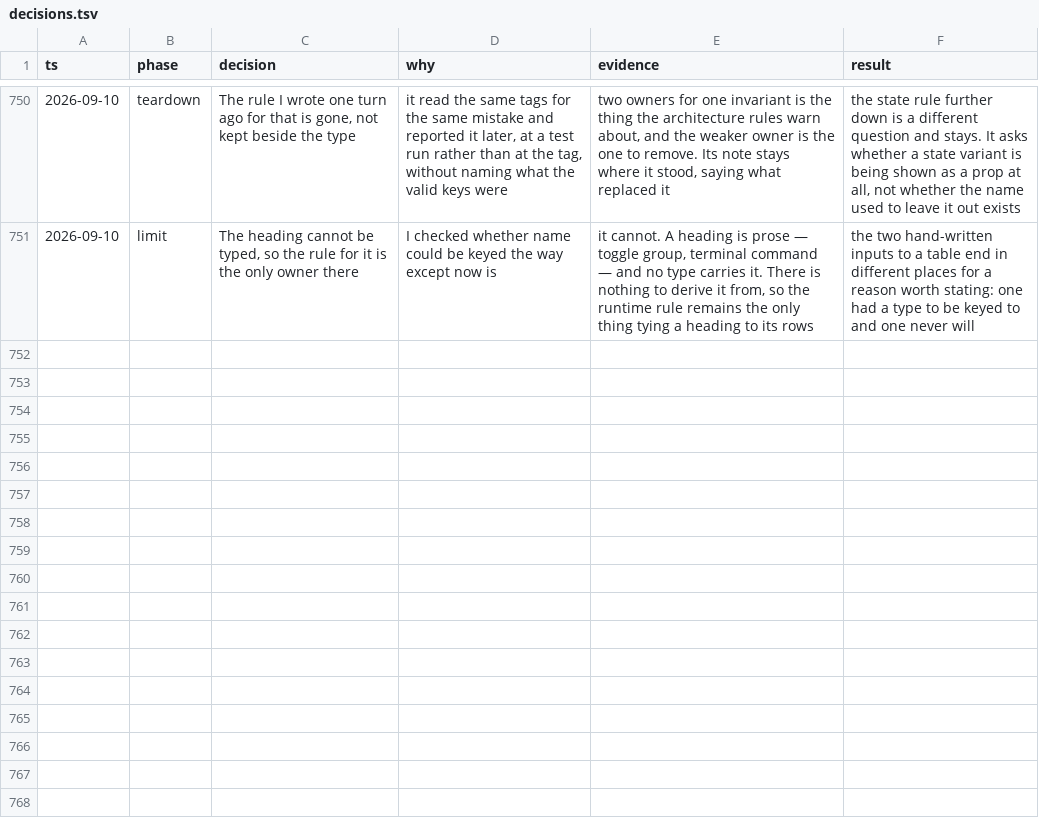
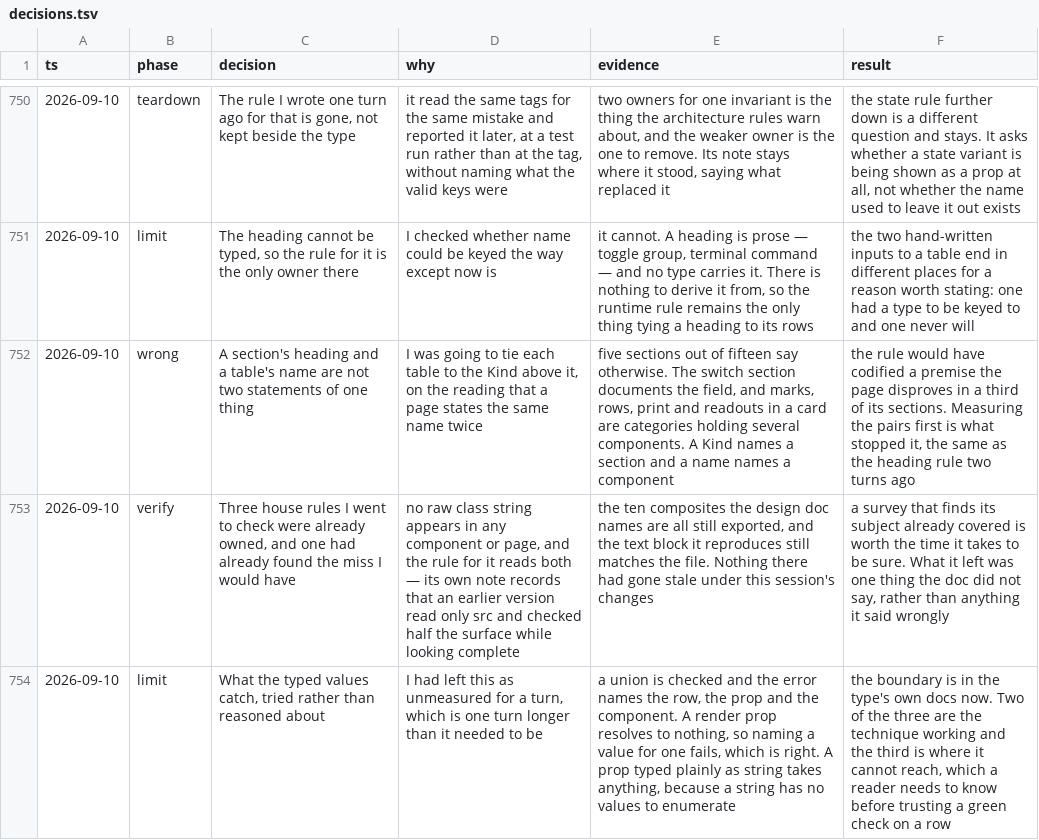
Before and after one commit to tyler-mitchell/infinite-canvas, a TSV file: packages/polkadot-ui/docs/internal/decisions.tsv, drawn as a sheet; only a part is shown, gaps mark what is left out; the diff names each change by its address in the sheet, - before the commit and + after, or states it on an @@ line.

```diff
--- a/packages/polkadot-ui/docs/internal/decisions.tsv
+++ b/packages/polkadot-ui/docs/internal/decisions.tsv
+row 752: 2026-09-10 | wrong | A section's heading and a table's name are not two statements of one thing | I was going to tie each table to the Kind above it, on the reading that a page states the same name twice | five sections out of fifteen say otherwise. The switch section documents the field, and marks, rows, print and readouts in a card are categories holding several components. A Kind names a section and a name names a component | the rule would have codified a premise the page disproves in a third of its sections. Measuring the pairs first is what stopped it, the same as the heading rule two turns ago
+row 753: 2026-09-10 | verify | Three house rules I went to check were already owned, and one had already found the miss I would have | no raw class string appears in any component or page, and the rule for it reads both — its own note records that an earlier version read only src and checked half the surface while looking complete | the ten composites the design doc names are all still exported, and the text block it reproduces still matches the file. Nothing there had gone stale under this session's changes | a survey that finds its subject already covered is worth the time it takes to be sure. What it left was one thing the doc did not say, rather than anything it said wrongly
+row 754: 2026-09-10 | limit | What the typed values catch, tried rather than reasoned about | I had left this as unmeasured for a turn, which is one turn longer than it needed to be | a union is checked and the error names the row, the prop and the component. A render prop resolves to nothing, so naming a value for one fails, which is right. A prop typed plainly as string takes anything, because a string has no values to enumerate | the boundary is in the type's own docs now. Two of the three are the technique working and the third is where it cannot reach, which a reader needs to know before trusting a green check on a row
```
Also changed, not shown: 2 other files.
